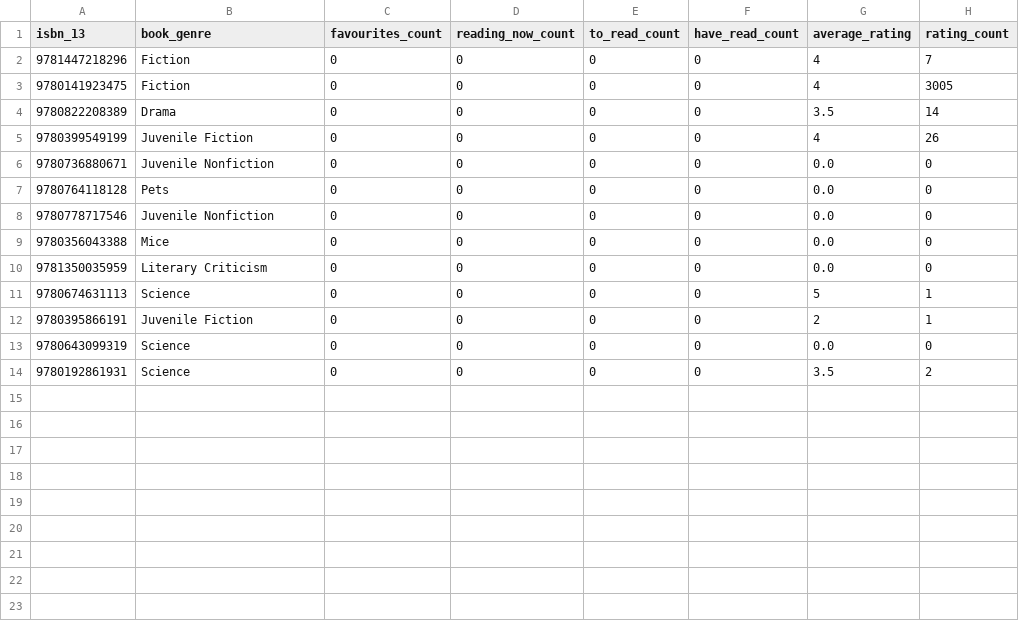
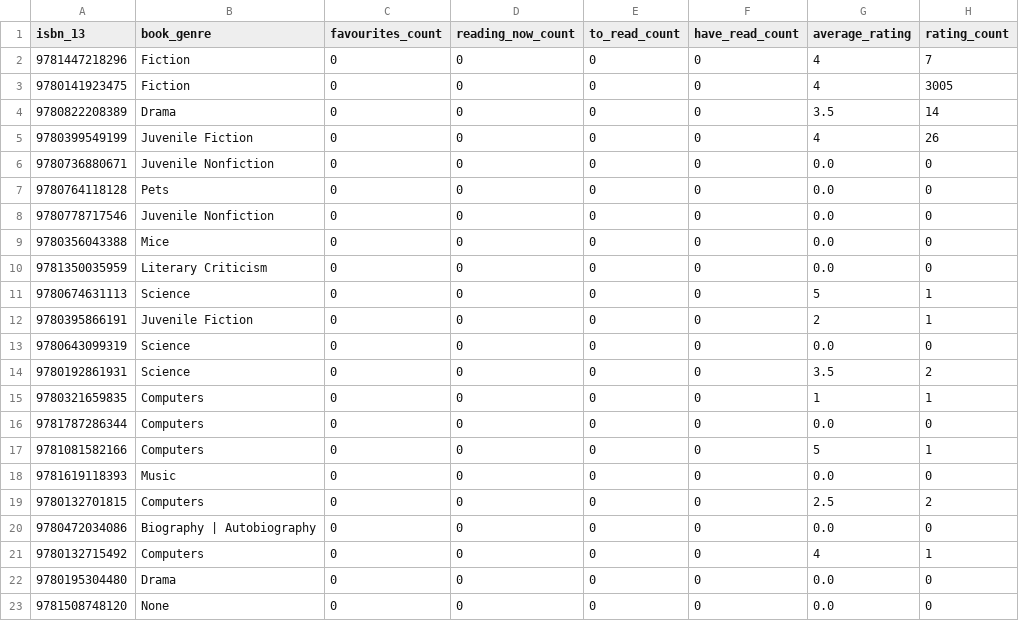
Before and after one commit to hajam09/booksystem, a CSV file: book_rating.csv, drawn as a sheet; the diff names each change by its address in the sheet, - before the commit and + after, or states it on an @@ line.

```diff
--- a/book_rating.csv
+++ b/book_rating.csv
+row 15: 9780321659835 | Computers | 0 | 0 | 0 | 0 | 1 | 1
+row 16: 9781787286344 | Computers | 0 | 0 | 0 | 0 | 0.0 | 0
+row 17: 9781081582166 | Computers | 0 | 0 | 0 | 0 | 5 | 1
+row 18: 9781619118393 | Music | 0 | 0 | 0 | 0 | 0.0 | 0
+row 19: 9780132701815 | Computers | 0 | 0 | 0 | 0 | 2.5 | 2
+row 20: 9780472034086 | Biography | Autobiography | 0 | 0 | 0 | 0 | 0.0 | 0
+row 21: 9780132715492 | Computers | 0 | 0 | 0 | 0 | 4 | 1
+row 22: 9780195304480 | Drama | 0 | 0 | 0 | 0 | 0.0 | 0
+row 23: 9781508748120 | None | 0 | 0 | 0 | 0 | 0.0 | 0
```
Also changed, not shown: book_info.csv, 2 other files.
